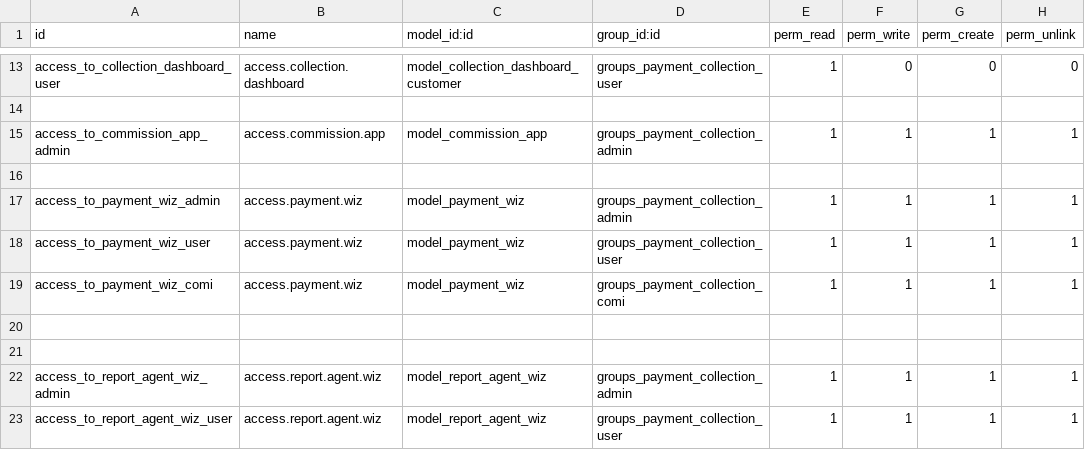
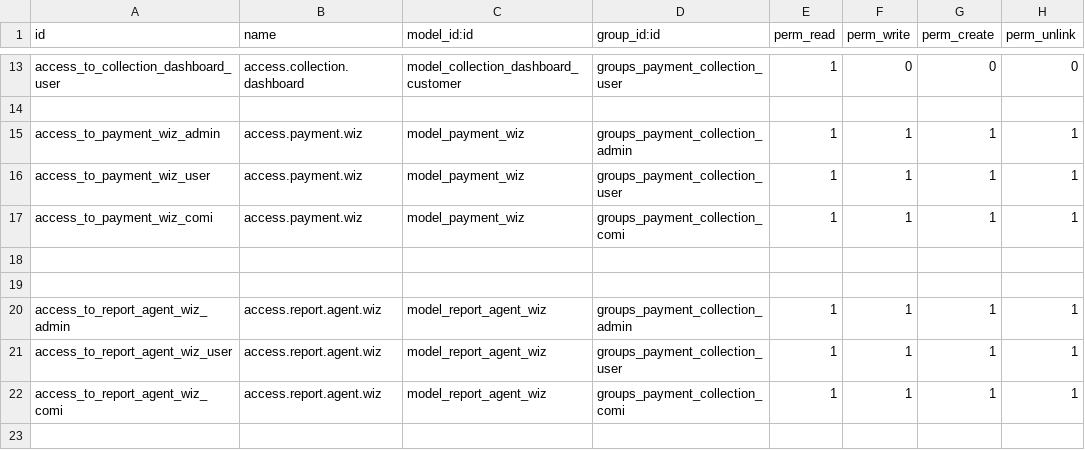
Before and after one commit to devman-dev/devman-addons, a CSV file: payment_collection/security/ir.model.access.csv, drawn as a sheet; only a part is shown, gaps mark what is left out; the shorter side is filled out with more unchanged rows.

Commit message:
[FIX] Sacando del security la linea del modelo de la comision de la app

```diff
--- a/payment_collection/security/ir.model.access.csv
+++ b/payment_collection/security/ir.model.access.csv
@@ -14,4 +14,2 @@ access_to_collection_dashboard_user,access.collection.dashboard,model_collection
 
-access_to_commission_app_admin,access.commission.app,model_commission_app,groups_payment_collection_admin,1,1,1,1
-
 access_to_payment_wiz_admin,access.payment.wiz,model_payment_wiz,groups_payment_collection_admin,1,1,1,1
```
